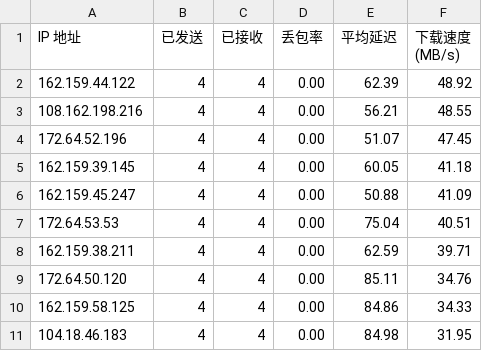
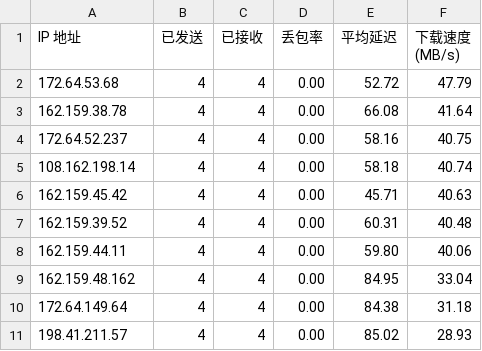
Before and after one commit to sodardyjiber/cfst-ubuntu9, a CSV file: result.csv, drawn as a sheet.

Commit message:
自动更新测速结果 2025-12-23 21:32:59

```diff
--- a/result.csv
+++ b/result.csv
@@ -1,11 +1,11 @@
 IP 地址,已发送,已接收,丢包率,平均延迟,下载速度 (MB/s)
-162.159.44.122,4,4,0.00,62.39,48.92
-108.162.198.216,4,4,0.00,56.21,48.55
-172.64.52.196,4,4,0.00,51.07,47.45
-162.159.39.145,4,4,0.00,60.05,41.18
-162.159.45.247,4,4,0.00,50.88,41.09
-172.64.53.53,4,4,0.00,75.04,40.51
-162.159.38.211,4,4,0.00,62.59,39.71
-172.64.50.120,4,4,0.00,85.11,34.76
-162.159.58.125,4,4,0.00,84.86,34.33
-104.18.46.183,4,4,0.00,84.98,31.95
+172.64.53.68,4,4,0.00,52.72,47.79
+162.159.38.78,4,4,0.00,66.08,41.64
+172.64.52.237,4,4,0.00,58.16,40.75
+108.162.198.14,4,4,0.00,58.18,40.74
+162.159.45.42,4,4,0.00,45.71,40.63
+162.159.39.52,4,4,0.00,60.31,40.48
+162.159.44.11,4,4,0.00,59.80,40.06
+162.159.48.162,4,4,0.00,84.95,33.04
+172.64.149.64,4,4,0.00,84.38,31.18
+198.41.211.57,4,4,0.00,85.02,28.93
```
